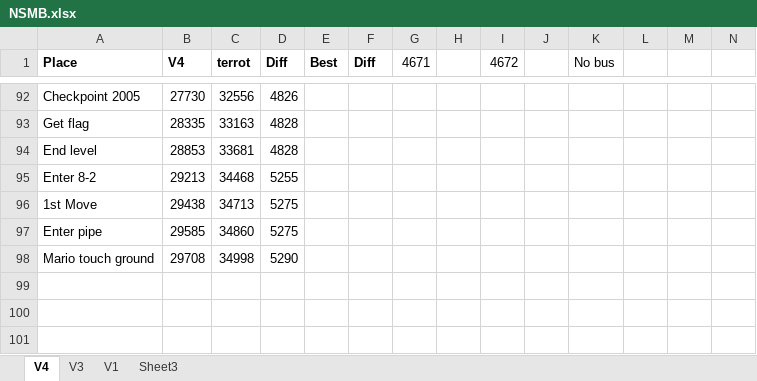
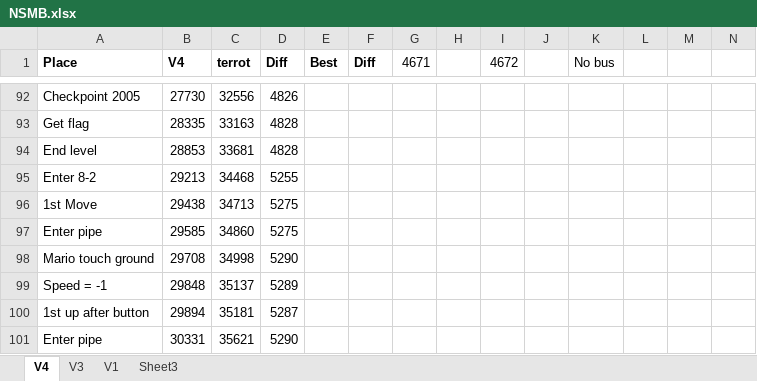
Before and after one commit to MathewWi/adelikat-tas, an Excel workbook: NSMB/NSMB.xlsx, sheet V4, drawn as a sheet; only a part is shown, gaps mark what is left out; values as stored, in another font and other column widths than the file's, no borders; the diff names each change by its address in the sheet, - before the commit and + after, or states it on an @@ line.

Commit message:
NSMB - first segmet of 8-2 done.

```diff
--- a/NSMB/NSMB.xlsx (sheet V4)
+++ b/NSMB/NSMB.xlsx (sheet V4)
+row 99: Speed = -1 | 29848 | 35137 | 5289
+row 100: 1st up after button | 29894 | 35181 | 5287
+row 101: Enter pipe | 30331 | 35621 | 5290
```
Also changed, not shown: 1 other file.
